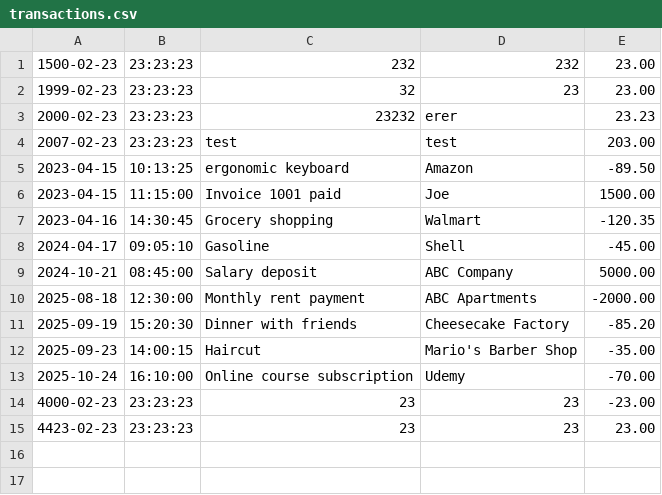
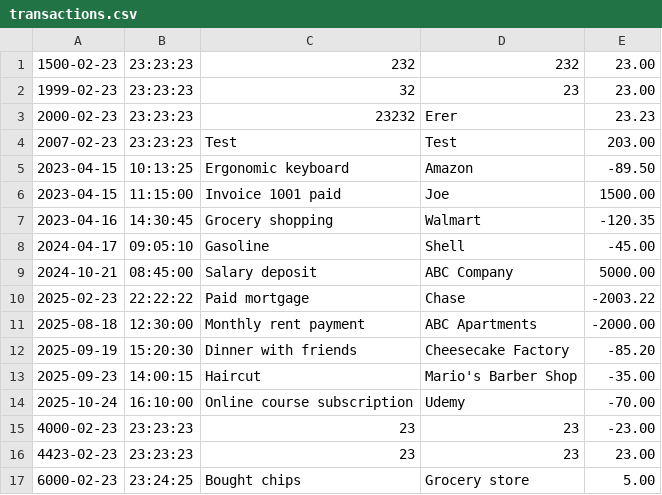
Before and after one commit to notLogi/financial-tracker, a CSV file: transactions.csv, drawn as a sheet.

```diff
--- a/transactions.csv
+++ b/transactions.csv
@@ -2,5 +2,5 @@
 1999-02-23|23:23:23|32|23|23.00
-2000-02-23|23:23:23|23232|erer|23.23
-2007-02-23|23:23:23|test|test|203.00
-2023-04-15|10:13:25|ergonomic keyboard|Amazon|-89.50
+2000-02-23|23:23:23|23232|Erer|23.23
+2007-02-23|23:23:23|Test|Test|203.00
+2023-04-15|10:13:25|Ergonomic keyboard|Amazon|-89.50
 2023-04-15|11:15:00|Invoice 1001 paid|Joe|1500.00
@@ -9,2 +9,3 @@
 2024-10-21|08:45:00|Salary deposit|ABC Company|5000.00
+2025-02-23|22:22:22|Paid mortgage|Chase|-2003.22
 2025-08-18|12:30:00|Monthly rent payment|ABC Apartments|-2000.00
@@ -15 +16,2 @@
 4423-02-23|23:23:23|23|23|23.00
+6000-02-23|23:24:25|Bought chips|Grocery store|5.00
```
Also changed, not shown: 1 other file.
